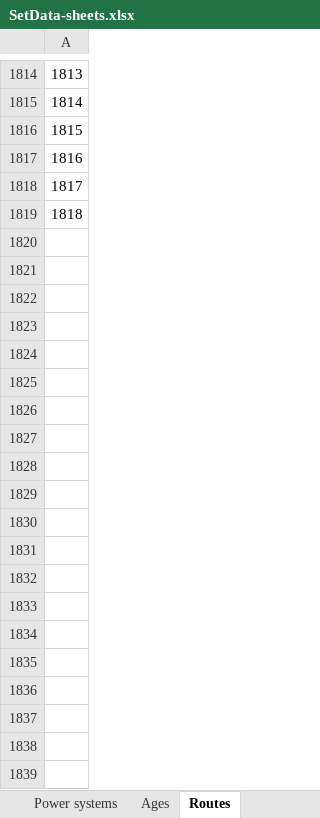
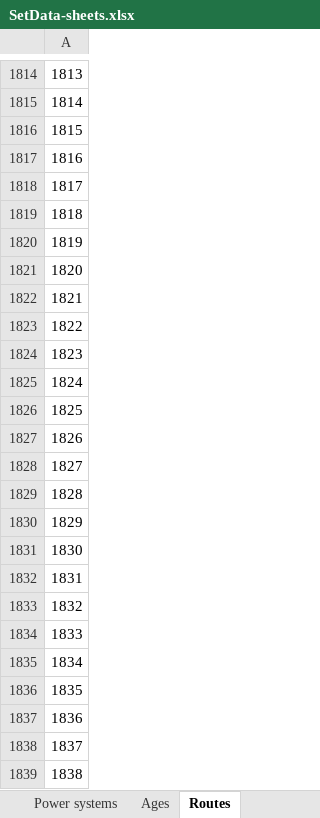
Before and after one commit to camillalie/masteroppgave, an Excel workbook: run_model/SetData-sheets.xlsx, sheet Routes, drawn as a sheet; only a part is shown, gaps mark what is left out; values as stored, in another font and other column widths than the file's, no borders; the diff covers the shown part only; the diff names each change by its address in the sheet, - before the commit and + after, or states it on an @@ line.

```diff
--- a/run_model/SetData-sheets.xlsx (sheet Routes)
+++ b/run_model/SetData-sheets.xlsx (sheet Routes)
+row 1820: 1819
+row 1821: 1820
+row 1822: 1821
+row 1823: 1822
+row 1824: 1823
+row 1825: 1824
+row 1826: 1825
+row 1827: 1826
+row 1828: 1827
+row 1829: 1828
+row 1830: 1829
+row 1831: 1830
+row 1832: 1831
+row 1833: 1832
+row 1834: 1833
+row 1835: 1834
+row 1836: 1835
+row 1837: 1836
+row 1838: 1837
+row 1839: 1838
```
Also changed, not shown: 401 added rows elsewhere in this sheet, sheet Fuel types, 3 other files.
